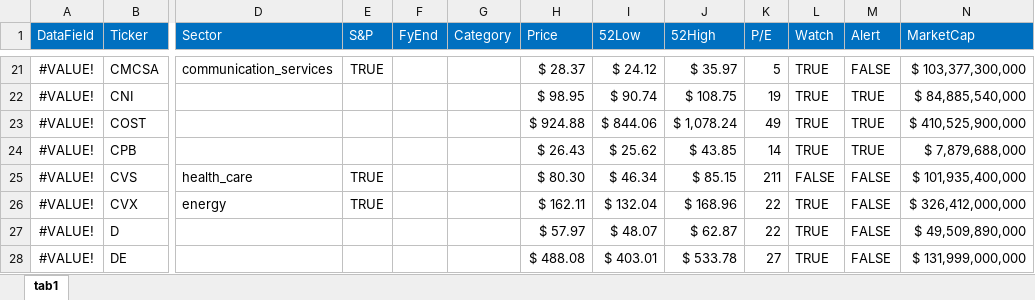
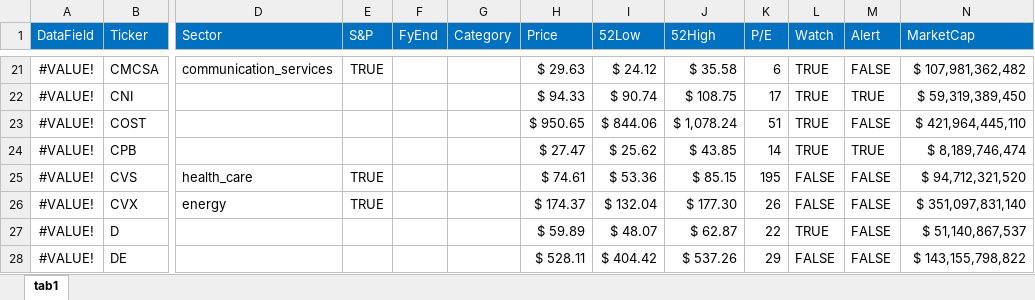
Before and after one commit to harveywargo2/hw2fintools, an Excel workbook: hw2fintools/xlsx/stock_watch_list.xlsx, sheet tab1, drawn as a sheet; only a part is shown, gaps mark what is left out; values as stored, in another font and other column widths than the file's, no borders; conditional formats and table styles not drawn; the diff covers the shown part only; the diff names each change by its address in the sheet, - before the commit and + after, or states it on an @@ line.

```diff
--- a/hw2fintools/xlsx/stock_watch_list.xlsx (sheet tab1)
+++ b/hw2fintools/xlsx/stock_watch_list.xlsx (sheet tab1)
-H21 (Price): $ 28.37
+H21 (Price): $ 29.63
-J21 (52High): $ 35.97
+J21 (52High): $ 35.58
-K21 (P/E): 5
+K21 (P/E): 6
-N21 (MarketCap): $ 103,377,300,000
+N21 (MarketCap): $ 107,981,362,482
-H22 (Price): $ 98.95
+H22 (Price): $ 94.33
-K22 (P/E): 19
+K22 (P/E): 17
-N22 (MarketCap): $ 84,885,540,000
+N22 (MarketCap): $ 59,319,389,450
-H23 (Price): $ 924.88
+H23 (Price): $ 950.65
-K23 (P/E): 49
+K23 (P/E): 51
-M23 (Alert): TRUE
+M23 (Alert): FALSE
-N23 (MarketCap): $ 410,525,900,000
+N23 (MarketCap): $ 421,964,445,110
-H24 (Price): $ 26.43
+H24 (Price): $ 27.47
-N24 (MarketCap): $ 7,879,688,000
+N24 (MarketCap): $ 8,189,746,474
-H25 (Price): $ 80.30
+H25 (Price): $ 74.61
-I25 (52Low): $ 46.34
+I25 (52Low): $ 53.36
-K25 (P/E): 211
+K25 (P/E): 195
-N25 (MarketCap): $ 101,935,400,000
+N25 (MarketCap): $ 94,712,321,520
-H26 (Price): $ 162.11
+H26 (Price): $ 174.37
-J26 (52High): $ 168.96
+J26 (52High): $ 177.30
-K26 (P/E): 22
+K26 (P/E): 26
-L26 (Watch): TRUE
+L26 (Watch): FALSE
-N26 (MarketCap): $ 326,412,000,000
+N26 (MarketCap): $ 351,097,831,140
-H27 (Price): $ 57.97
+H27 (Price): $ 59.89
-N27 (MarketCap): $ 49,509,890,000
+N27 (MarketCap): $ 51,140,867,537
-H28 (Price): $ 488.08
+H28 (Price): $ 528.11
-I28 (52Low): $ 403.01
+I28 (52Low): $ 404.42
-J28 (52High): $ 533.78
+J28 (52High): $ 537.26
-K28 (P/E): 27
+K28 (P/E): 29
-L28 (Watch): TRUE
+L28 (Watch): FALSE
-N28 (MarketCap): $ 131,999,000,000
+N28 (MarketCap): $ 143,155,798,822
```
Also changed, not shown: 335 edited cells and cell formats elsewhere in this sheet, 1 other file.
